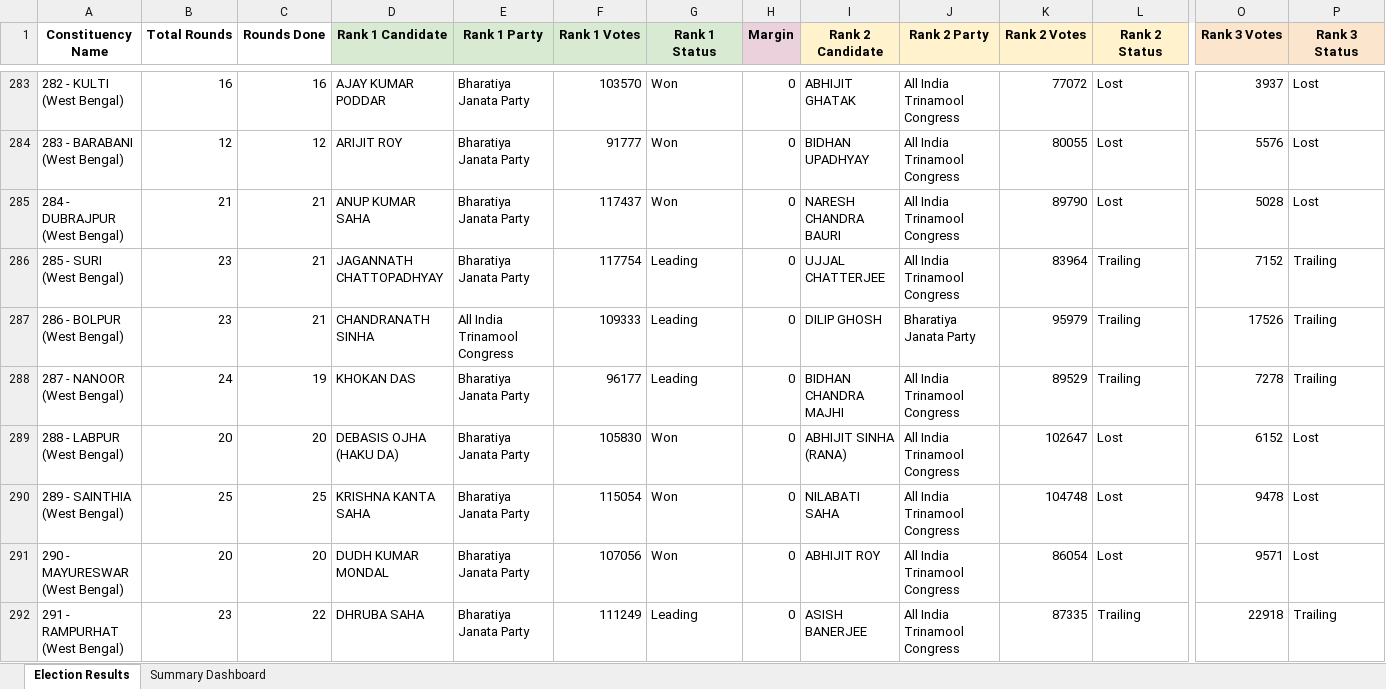
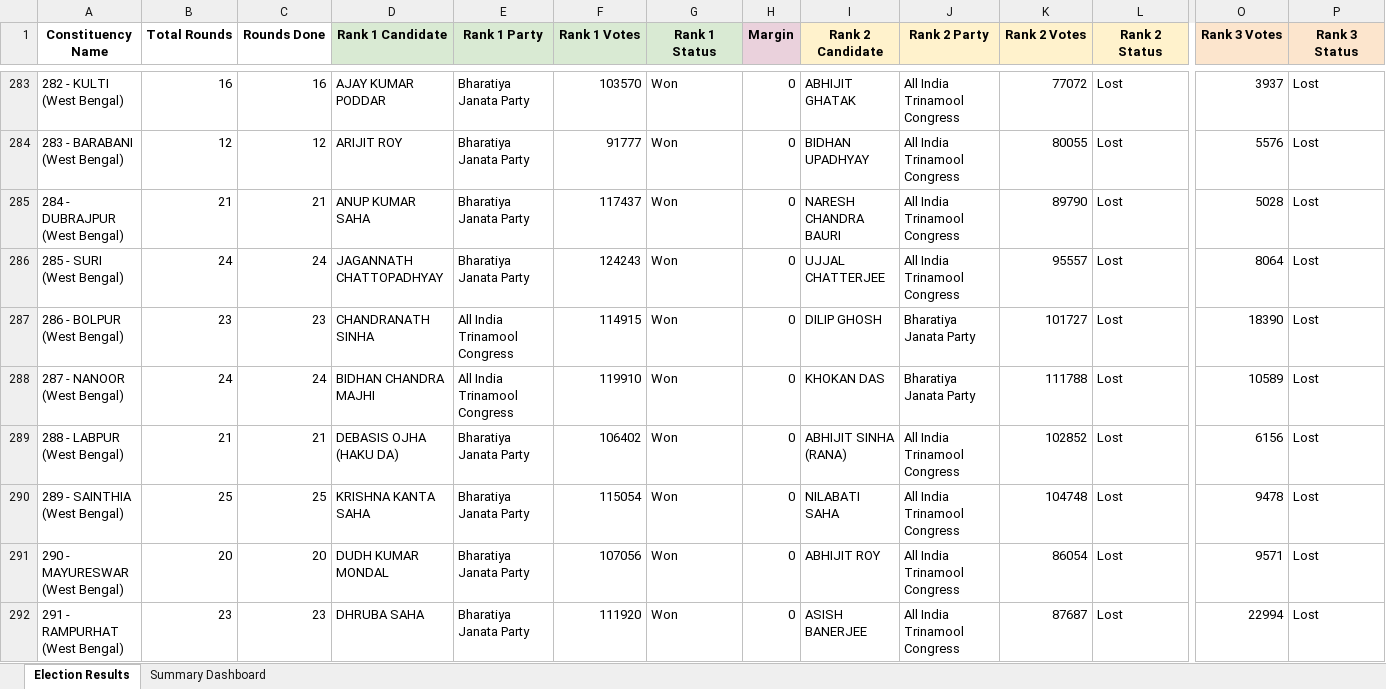
Before and after one commit to helloworld3003/WB_Assembly_Elections_2026_Analysis, an Excel workbook: WB_Election_Results_2026.xlsx, sheet Election Results, drawn as a sheet; only a part is shown, gaps mark what is left out; values as stored, in another font and other column widths than the file's, no borders; conditional formats not drawn; the diff covers the shown part only; the diff names each change by its address in the sheet, - before the commit and + after, or states it on an @@ line.

```diff
--- a/WB_Election_Results_2026.xlsx (sheet Election Results)
+++ b/WB_Election_Results_2026.xlsx (sheet Election Results)
-B286 (Total Rounds): 23
+B286 (Total Rounds): 24
-C286 (Rounds Done): 21
+C286 (Rounds Done): 24
-F286 (Rank 1 Votes): 117754
+F286 (Rank 1 Votes): 124243
-G286:G288 (Rank 1 Status): Leading
+G286:G288 (Rank 1 Status): Won
-K286 (Rank 2 Votes): 83964
+K286 (Rank 2 Votes): 95557
-L286:L288 (Rank 2 Status): Trailing
+L286:L288 (Rank 2 Status): Lost
-O286 (Rank 3 Votes): 7152
+O286 (Rank 3 Votes): 8064
-P286:P288 (Rank 3 Status): Trailing
+P286:P288 (Rank 3 Status): Lost
-C287 (Rounds Done): 21
+C287 (Rounds Done): 23
-F287 (Rank 1 Votes): 109333
+F287 (Rank 1 Votes): 114915
-K287 (Rank 2 Votes): 95979
+K287 (Rank 2 Votes): 101727
-O287 (Rank 3 Votes): 17526
+O287 (Rank 3 Votes): 18390
-C288 (Rounds Done): 19
+C288 (Rounds Done): 24
-D288 (Rank 1 Candidate): KHOKAN DAS
+D288 (Rank 1 Candidate): BIDHAN CHANDRA MAJHI
-E288 (Rank 1 Party): Bharatiya Janata Party
+E288 (Rank 1 Party): All India Trinamool Congress
-F288 (Rank 1 Votes): 96177
+F288 (Rank 1 Votes): 119910
-I288 (Rank 2 Candidate): BIDHAN CHANDRA MAJHI
+I288 (Rank 2 Candidate): KHOKAN DAS
-J288 (Rank 2 Party): All India Trinamool Congress
+J288 (Rank 2 Party): Bharatiya Janata Party
-K288 (Rank 2 Votes): 89529
+K288 (Rank 2 Votes): 111788
-O288 (Rank 3 Votes): 7278
+O288 (Rank 3 Votes): 10589
-B289 (Total Rounds): 20
+B289 (Total Rounds): 21
-C289 (Rounds Done): 20
+C289 (Rounds Done): 21
-F289 (Rank 1 Votes): 105830
+F289 (Rank 1 Votes): 106402
-K289 (Rank 2 Votes): 102647
+K289 (Rank 2 Votes): 102852
-O289 (Rank 3 Votes): 6152
+O289 (Rank 3 Votes): 6156
-C292 (Rounds Done): 22
+C292 (Rounds Done): 23
-F292 (Rank 1 Votes): 111249
+F292 (Rank 1 Votes): 111920
-G292 (Rank 1 Status): Leading
+G292 (Rank 1 Status): Won
-K292 (Rank 2 Votes): 87335
+K292 (Rank 2 Votes): 87687
-L292 (Rank 2 Status): Trailing
+L292 (Rank 2 Status): Lost
-O292 (Rank 3 Votes): 22918
+O292 (Rank 3 Votes): 22994
-P292 (Rank 3 Status): Trailing
+P292 (Rank 3 Status): Lost
```
Also changed, not shown: 252 edited cells elsewhere in this sheet, 11 other files.
